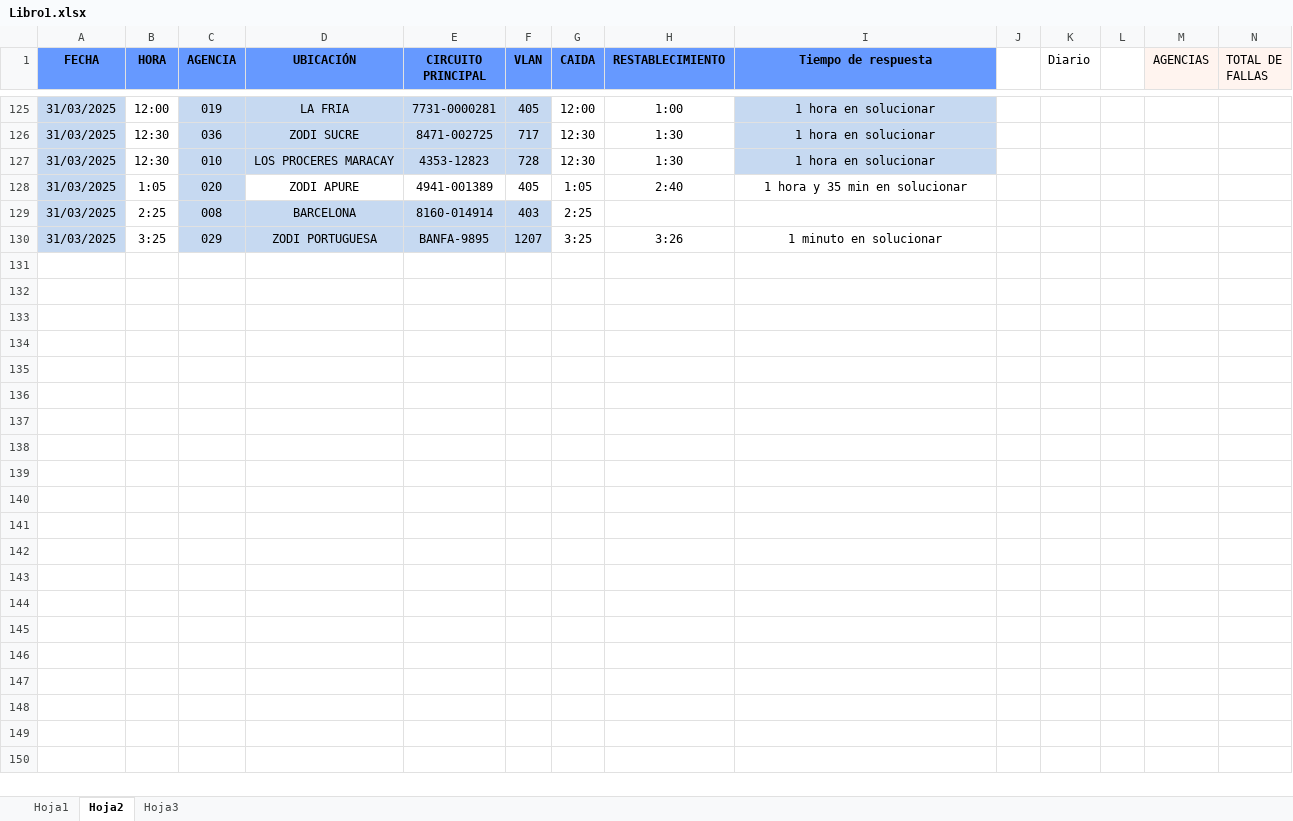
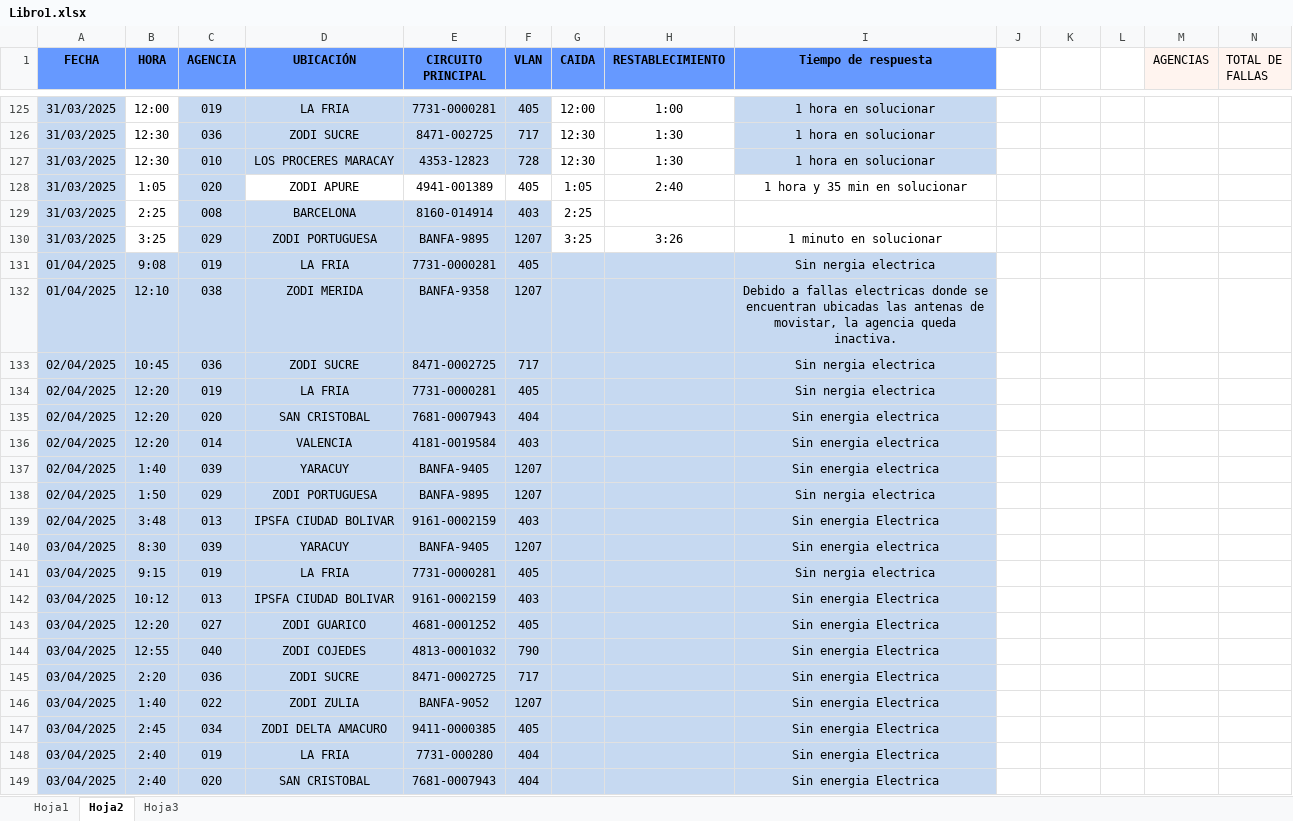
Before and after one commit to zairelyshdz/caidas_agencias_banfanb, an Excel workbook: Libro1.xlsx, sheet Hoja2, drawn as a sheet; only a part is shown, gaps mark what is left out; values as stored, in another font and other column widths than the file's, no borders; the diff covers the shown part only; the diff names each change by its address in the sheet, - before the commit and + after, or states it on an @@ line.

Commit message:
Changes to be committed: 	modified:   Libro1.xlsx 	modified:   index.html 	modified:   src/charts.js 	new file:   src/weekly.js

```diff
--- a/Libro1.xlsx (sheet Hoja2)
+++ b/Libro1.xlsx (sheet Hoja2)
-K1: Diario
+K1: (empty)
+row 131: 01/04/2025 | 9:08 | 019 | LA FRIA | 7731-0000281 | 405 |  |  | Sin nergia electrica
+row 132: 01/04/2025 | 12:10 | 038 | ZODI MERIDA | BANFA-9358 | 1207 |  |  | Debido a fallas electricas donde se encuentran ubicadas las antenas de movistar, la agencia queda inactiva.
+row 133: 02/04/2025 | 10:45 | 036 | ZODI SUCRE | 8471-0002725 | 717 |  |  | Sin nergia electrica
+row 134: 02/04/2025 | 12:20 | 019 | LA FRIA | 7731-0000281 | 405 |  |  | Sin nergia electrica
+row 135: 02/04/2025 | 12:20 | 020 | SAN CRISTOBAL | 7681-0007943 | 404 |  |  | Sin energia electrica
+row 136: 02/04/2025 | 12:20 | 014 | VALENCIA | 4181-0019584 | 403 |  |  | Sin energia electrica
+row 137: 02/04/2025 | 1:40 | 039 | YARACUY | BANFA-9405 | 1207 |  |  | Sin energia electrica
+row 138: 02/04/2025 | 1:50 | 029 | ZODI PORTUGUESA | BANFA-9895 | 1207 |  |  | Sin nergia electrica
+row 139: 02/04/2025 | 3:48 | 013 | IPSFA CIUDAD BOLIVAR | 9161-0002159 | 403 |  |  | Sin energia Electrica
+row 140: 03/04/2025 | 8:30 | 039 | YARACUY | BANFA-9405 | 1207 |  |  | Sin energia electrica
+row 141: 03/04/2025 | 9:15 | 019 | LA FRIA | 7731-0000281 | 405 |  |  | Sin nergia electrica
+row 142: 03/04/2025 | 10:12 | 013 | IPSFA CIUDAD BOLIVAR | 9161-0002159 | 403 |  |  | Sin energia Electrica
+row 143: 03/04/2025 | 12:20 | 027 | ZODI GUARICO | 4681-0001252 | 405 |  |  | Sin energia Electrica
+row 144: 03/04/2025 | 12:55 | 040 | ZODI COJEDES | 4813-0001032 | 790 |  |  | Sin energia Electrica
+row 145: 03/04/2025 | 2:20 | 036 | ZODI SUCRE | 8471-0002725 | 717 |  |  | Sin energia Electrica
+row 146: 03/04/2025 | 1:40 | 022 | ZODI ZULIA | BANFA-9052 | 1207 |  |  | Sin energia Electrica
+row 147: 03/04/2025 | 2:45 | 034 | ZODI DELTA AMACURO | 9411-0000385 | 405 |  |  | Sin energia Electrica
+row 148: 03/04/2025 | 2:40 | 019 | LA FRIA | 7731-000280 | 404 |  |  | Sin energia Electrica
+row 149: 03/04/2025 | 2:40 | 020 | SAN CRISTOBAL | 7681-0007943 | 404 |  |  | Sin energia Electrica
```
Also changed, not shown: 51 added rows, 1 moved row, 6 edited cells and cell formats elsewhere in this sheet, formulas that keep their value, charts or pictures, 3 other files.
